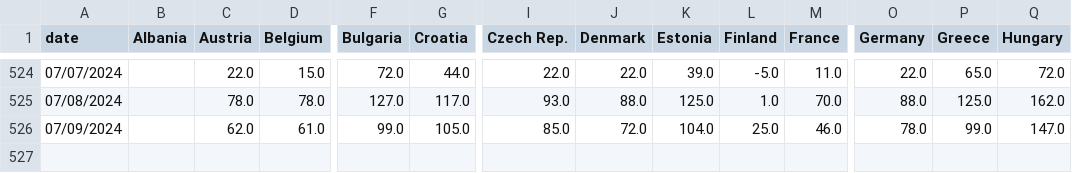
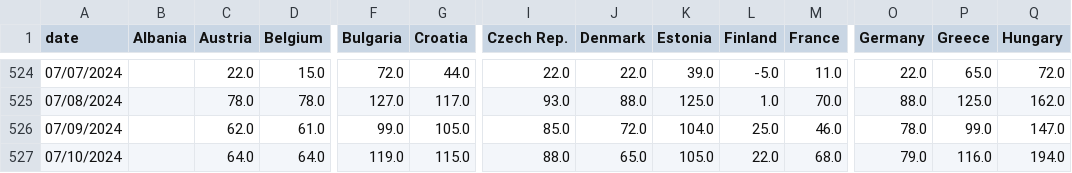
Before and after one commit to laurabejder/european_energy_prices, a CSV file: data/price_wide.csv, drawn as a sheet; only a part is shown, gaps mark what is left out; rows hold the shown columns only; the diff names each change by its address in the sheet, - before the commit and + after, or states it on an @@ line.

```diff
--- a/data/price_wide.csv
+++ b/data/price_wide.csv
+row 527: 07/10/2024 |  | 64.0 | 64.0 | 119.0 | 115.0 | 88.0 | 65.0 | 105.0 | 22.0 | 68.0 | 79.0 | 116.0 | 194.0
```
Also changed, not shown: data/europaenergy_today.csv, data/prices_long.csv, 3 other files.
